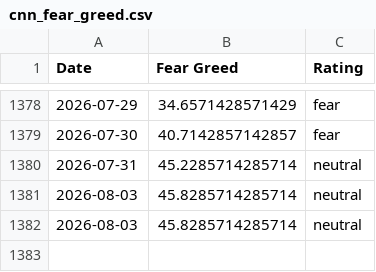
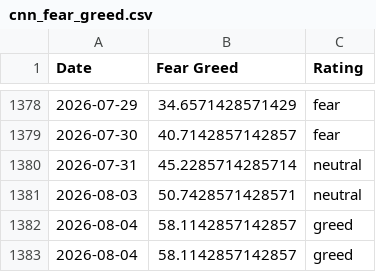
Before and after one commit to whit3rabbit/fear-greed-data, a CSV file: datasets/cnn_fear_greed.csv, drawn as a sheet; only a part is shown, gaps mark what is left out.

```diff
--- a/datasets/cnn_fear_greed.csv
+++ b/datasets/cnn_fear_greed.csv
@@ -1380,3 +1380,4 @@ Date,Fear Greed,Rating
 2026-07-31,45.2285714285714,neutral
-2026-08-03,45.8285714285714,neutral
-2026-08-03,45.8285714285714,neutral
+2026-08-03,50.7428571428571,neutral
+2026-08-04,58.1142857142857,greed
+2026-08-04,58.1142857142857,greed
```
Also changed, not shown: fear-greed.csv, 1 other file.
